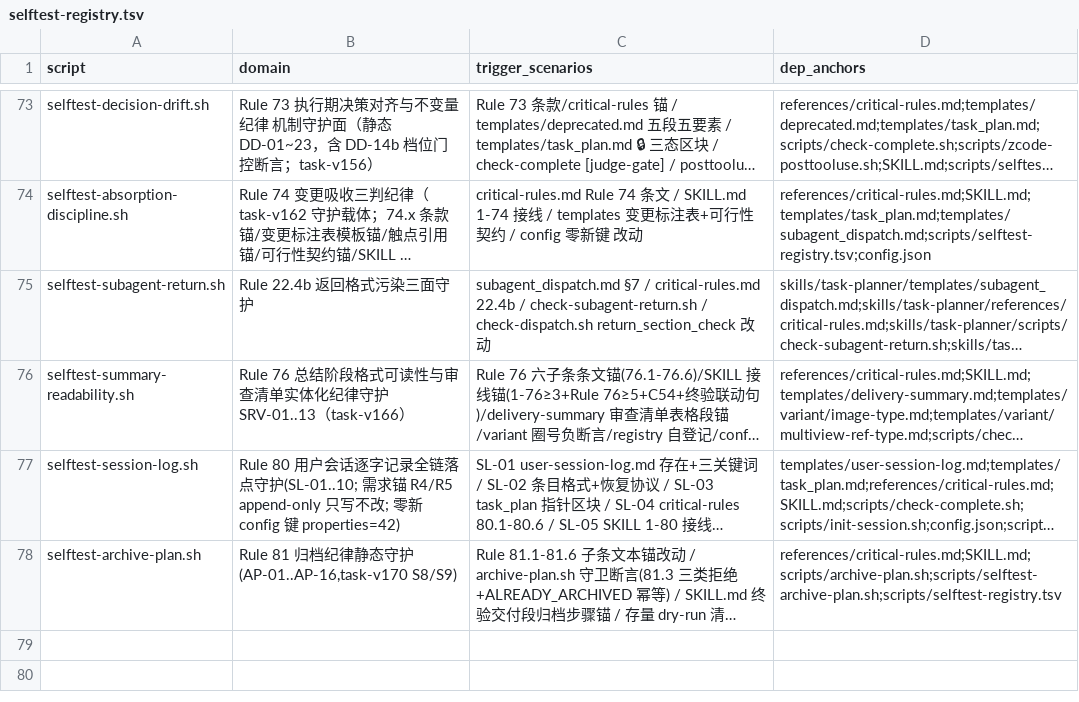
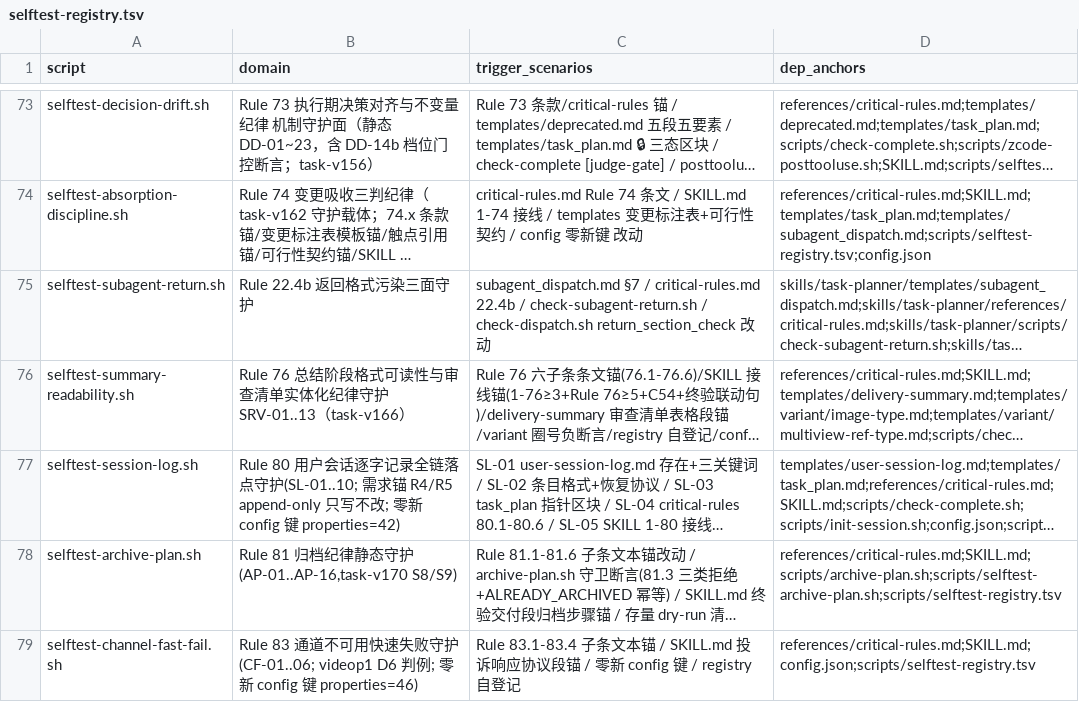
Before and after one commit to napoler/task-planner-skill, a TSV file: skills/task-planner/scripts/selftest-registry.tsv, drawn as a sheet; only a part is shown, gaps mark what is left out; long unchanged cells end in …; the diff names each change by its address in the sheet, - before the commit and + after, or states it on an @@ line.

Commit message:
feat(task-v172 CA-5/CA-6): SessionStart 陈旧任务折叠 + Rule 83 通道不可用快速失败
CA-5: zcode-sessionstart.sh [task-resume] 段新增陈旧任务折叠——
  in_progress 任务全部 >7 天未更新时折叠为单行「N 项历史任务(未更新>7 天)」，
  消除每会话注入 top-3 陈旧任务的噪音（S2 证据 D-3/C-01）。

CA-6: Rule 83 通道不可用快速失败——
  SKILL.md 投诉响应协议段新增「通道不可用快速失败（Rule 83）」条目；
  critical-rules.md 新增 Rule 83（83.1 前置探测 / 83.2 快速失败三选项 /
  83.3 禁 ≥2 次同法重试 / 83.4 机制）；
  selftest-channel-fast-fail.sh CF-01..06 静态守护 + registry 登记。

回归：全仓 78 selftest FAIL=0（含新增 CF-01..06 + 修复 registry 行格式）。

```diff
--- a/skills/task-planner/scripts/selftest-registry.tsv
+++ b/skills/task-planner/scripts/selftest-registry.tsv
+row 79: selftest-channel-fast-fail.sh | Rule 83 通道不可用快速失败守护(CF-01..06; videop1 D6 判例; 零新 config 键 properties=46) | Rule 83.1-83.4 子条文本锚 / SKILL.md 投诉响应协议段锚 / 零新 config 键 / registry 自登记 | references/critical-rules.md;SKILL.md;config.json;scripts/selftest-registry.tsv
```
Also changed, not shown: 4 other files.
